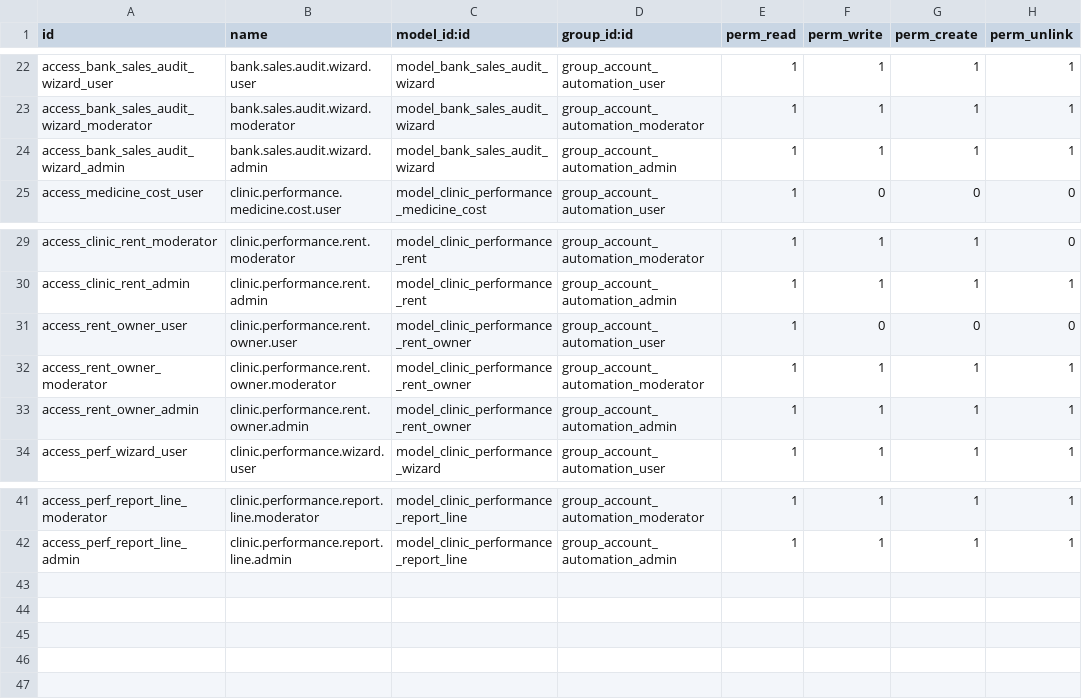
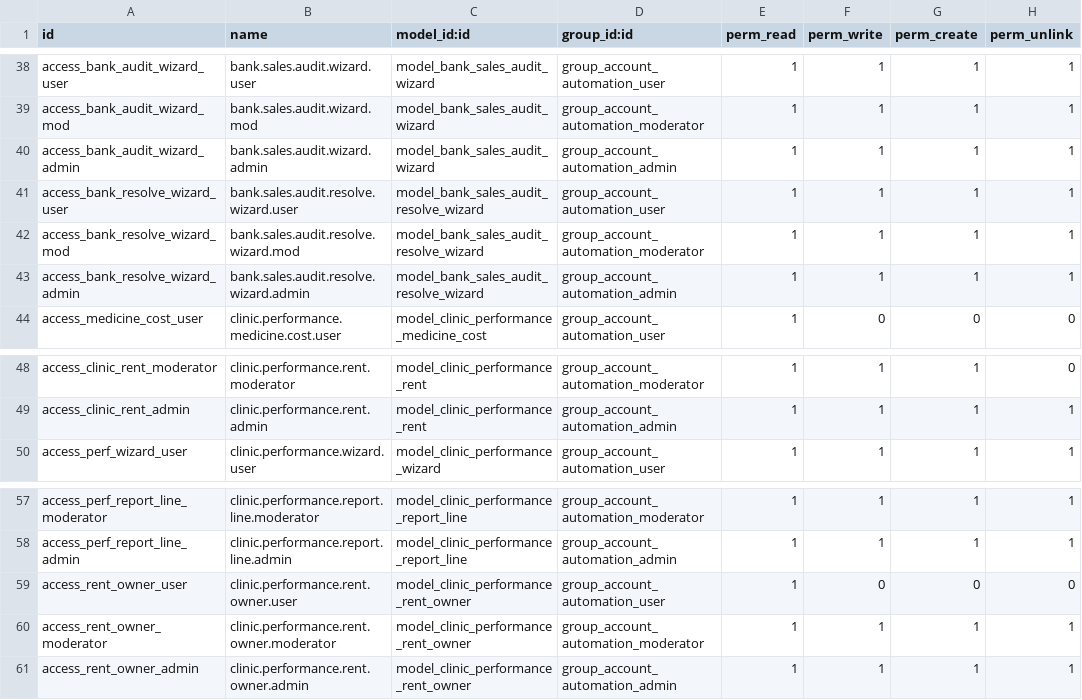
Before and after one commit to rohanmhase/custom_addons, a CSV file: custom_addons/account_automation/security/ir.model.access.csv, drawn as a sheet; only a part is shown, gaps mark what is left out; addresses are those after the commit; the diff covers the shown part only; the diff names each change by its address in the sheet, - before the commit and + after, or states it on an @@ line.

Commit message:
bugfix- update access

```diff
--- a/custom_addons/account_automation/security/ir.model.access.csv
+++ b/custom_addons/account_automation/security/ir.model.access.csv
-A38 (id): access_bank_sales_audit_wizard_user
+A38 (id): access_bank_audit_wizard_user
-A39 (id): access_bank_sales_audit_wizard_moderator
+A39 (id): access_bank_audit_wizard_mod
-B39 (name): bank.sales.audit.wizard.moderator
+B39 (name): bank.sales.audit.wizard.mod
-A40 (id): access_bank_sales_audit_wizard_admin
+A40 (id): access_bank_audit_wizard_admin
+row 41: access_bank_resolve_wizard_user | bank.sales.audit.resolve.wizard.user | model_bank_sales_audit_resolve_wizard | group_account_automation_user | 1 | 1 | 1 | 1
+row 42: access_bank_resolve_wizard_mod | bank.sales.audit.resolve.wizard.mod | model_bank_sales_audit_resolve_wizard | group_account_automation_moderator | 1 | 1 | 1 | 1
+row 43: access_bank_resolve_wizard_admin | bank.sales.audit.resolve.wizard.admin | model_bank_sales_audit_resolve_wizard | group_account_automation_admin | 1 | 1 | 1 | 1
@@ row 31 moved to row 59: access_rent_owner_user @@
@@ row 32 moved to row 60: access_rent_owner_moderator @@
@@ row 33 moved to row 61: access_rent_owner_admin @@
```
Also changed, not shown: 16 added rows, 4 moved rows and 1 edited cell elsewhere in this file.
